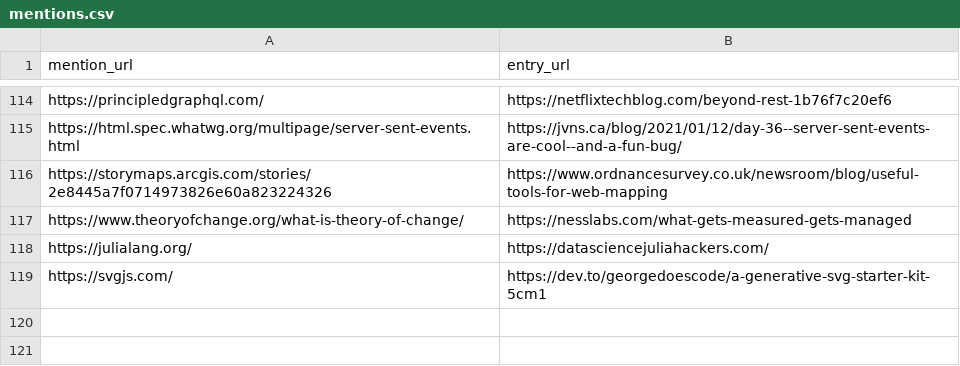
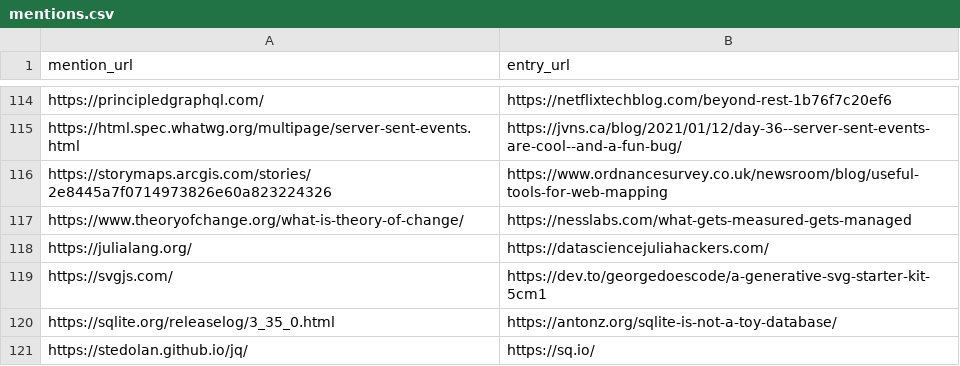
Before and after one commit to arnau/seachess, a CSV file: bulletins/mentions.csv, drawn as a sheet; only a part is shown, gaps mark what is left out.

```diff
--- a/bulletins/mentions.csv
+++ b/bulletins/mentions.csv
@@ -119 +119,3 @@ https://julialang.org/,https://datasciencejuliahackers.com/
 https://svgjs.com/,https://dev.to/georgedoescode/a-generative-svg-starter-kit-5cm1
+https://sqlite.org/releaselog/3_35_0.html,https://antonz.org/sqlite-is-not-a-toy-database/
+https://stedolan.github.io/jq/,https://sq.io/
```
Also changed, not shown: bulletins/entries.csv, bulletins/issues.csv.
